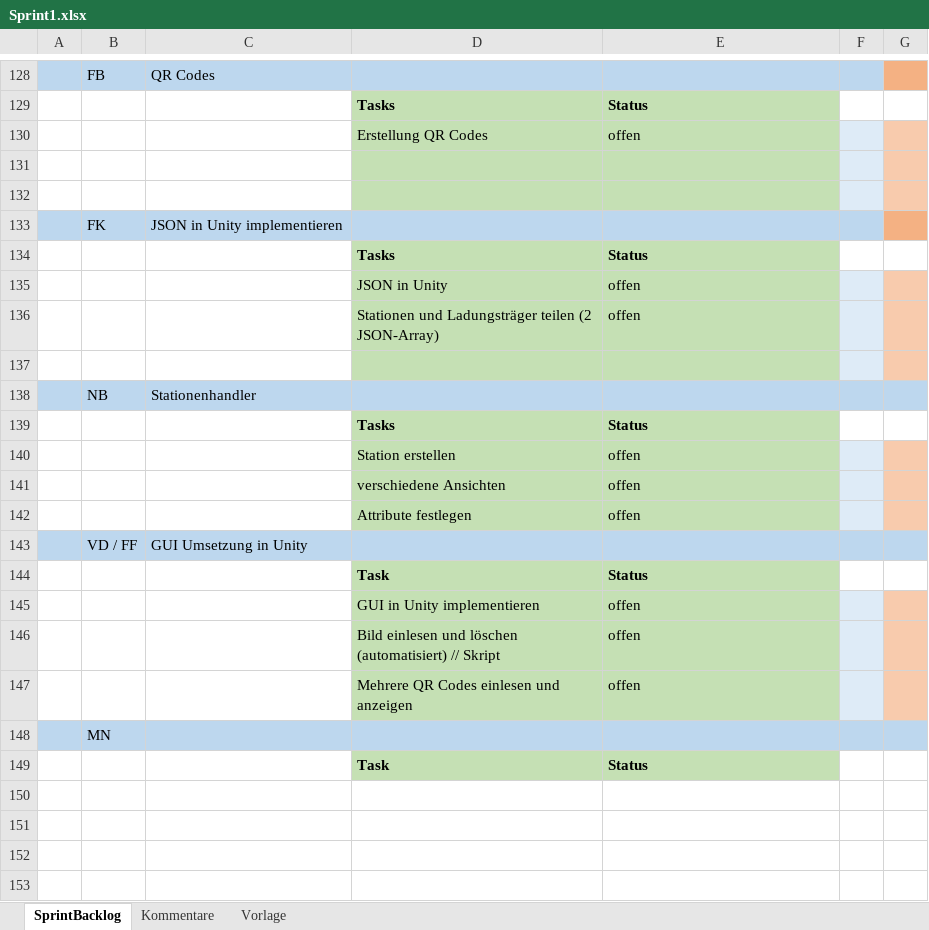
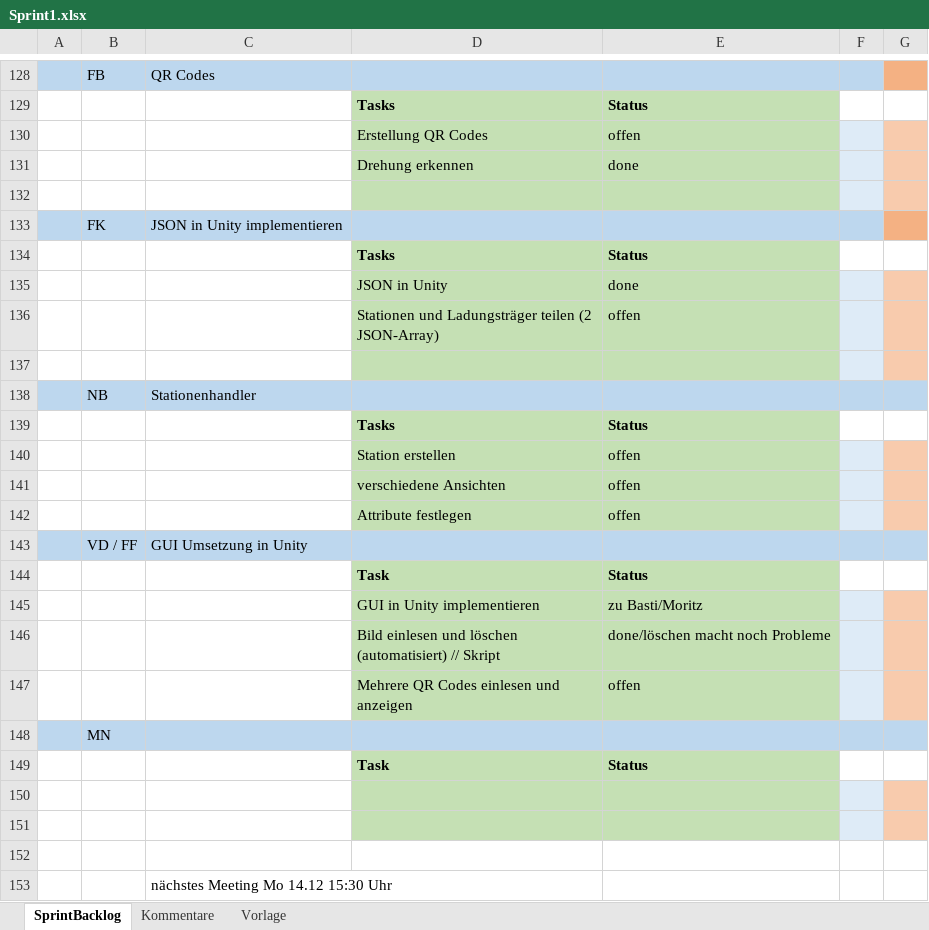
Before and after one commit to FeFi7/CarrierTracking, an Excel workbook: Dokumentation/Sprint1.xlsx, sheet SprintBacklog, drawn as a sheet; only a part is shown, gaps mark what is left out; values as stored, in another font and other column widths than the file's, no borders; the diff names each change by its address in the sheet, - before the commit and + after, or states it on an @@ line.

Commit message:
Update Sprint1.xlsx

```diff
--- a/Dokumentation/Sprint1.xlsx (sheet SprintBacklog)
+++ b/Dokumentation/Sprint1.xlsx (sheet SprintBacklog)
-row 131: (empty)
+row 131:  |  |  | Drehung erkennen | done
-E135: offen
+E135: done
-E145: offen
+E145: zu Basti/Moritz
-E146: offen
+E146: done/löschen macht noch Probleme
+row 150: (empty)
+row 151: (empty)
+row 152: (empty)
+row 153:  |  | nächstes Meeting Mo 14.12 15:30 Uhr
```
